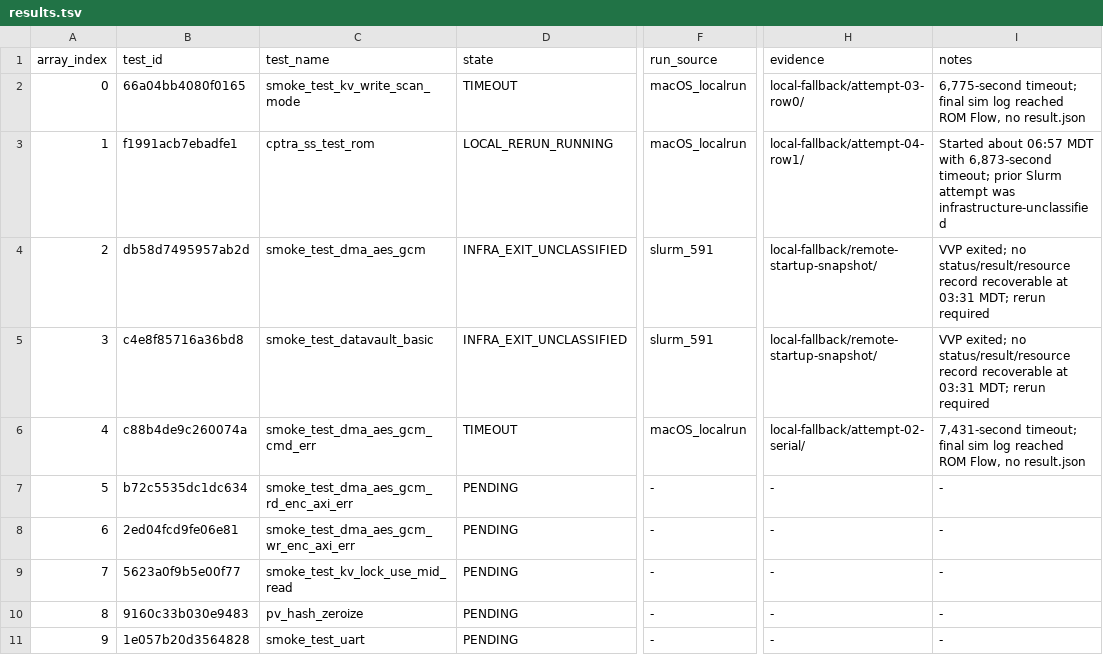
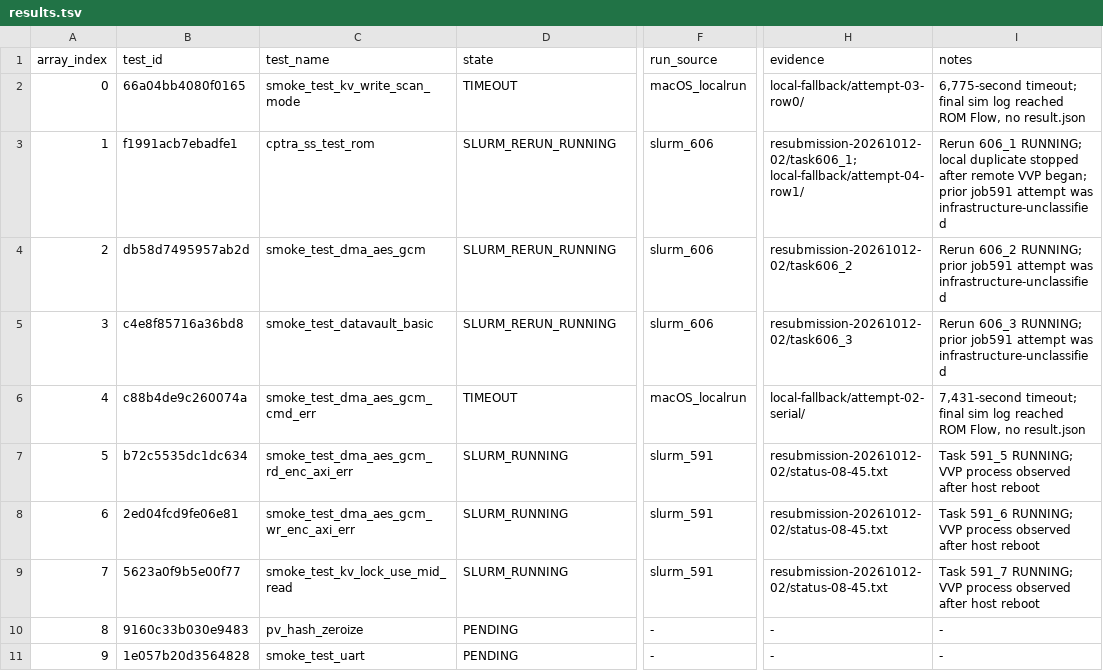
Before and after one commit to QD-EDA/qd-bfm, a TSV file: evidence/caliptra-bfm-top-firmware-wave1-c339-20261012/results.tsv, drawn as a sheet; only a part is shown, gaps mark what is left out; the diff names each change by its address in the sheet, - before the commit and + after, or states it on an @@ line.

Commit message:
evidence: resume wave1 after Slurm recovery

```diff
--- a/evidence/caliptra-bfm-top-firmware-wave1-c339-20261012/results.tsv
+++ b/evidence/caliptra-bfm-top-firmware-wave1-c339-20261012/results.tsv
-D3 (state): LOCAL_RERUN_RUNNING
+D3 (state): SLURM_RERUN_RUNNING
-F3 (run_source): macOS_localrun
+F3 (run_source): slurm_606
-H3 (evidence): local-fallback/attempt-04-row1/
+H3 (evidence): resubmission-20261012-02/task606_1; local-fallback/attempt-04-row1/
-I3 (notes): Started about 06:57 MDT with 6,873-second timeout; prior Slurm attempt was…
+I3 (notes): Rerun 606_1 RUNNING; local duplicate stopped after remote VVP began; prior job591 attempt was…
-D4:D5 (state): INFRA_EXIT_UNCLASSIFIED
+D4:D5 (state): SLURM_RERUN_RUNNING
-F4:F5 (run_source): slurm_591
+F4:F5 (run_source): slurm_606
-H4 (evidence): local-fallback/remote-startup-snapshot/
+H4 (evidence): resubmission-20261012-02/task606_2
-I4 (notes): VVP exited; no status/result/resource record recoverable at 03:31 MDT; rerun required
+I4 (notes): Rerun 606_2 RUNNING; prior job591 attempt was infrastructure-unclassified
-H5 (evidence): local-fallback/remote-startup-snapshot/
+H5 (evidence): resubmission-20261012-02/task606_3
-I5 (notes): VVP exited; no status/result/resource record recoverable at 03:31 MDT; rerun required
+I5 (notes): Rerun 606_3 RUNNING; prior job591 attempt was infrastructure-unclassified
-D7:D9 (state): PENDING
+D7:D9 (state): SLURM_RUNNING
-F7:F9 (run_source): -
+F7:F9 (run_source): slurm_591
-H7:H9 (evidence): -
+H7:H9 (evidence): resubmission-20261012-02/status-08-45.txt
-I7 (notes): -
+I7 (notes): Task 591_5 RUNNING; VVP process observed after host reboot
-I8 (notes): -
+I8 (notes): Task 591_6 RUNNING; VVP process observed after host reboot
-I9 (notes): -
+I9 (notes): Task 591_7 RUNNING; VVP process observed after host reboot
```
Also changed, not shown: 12 other files.
